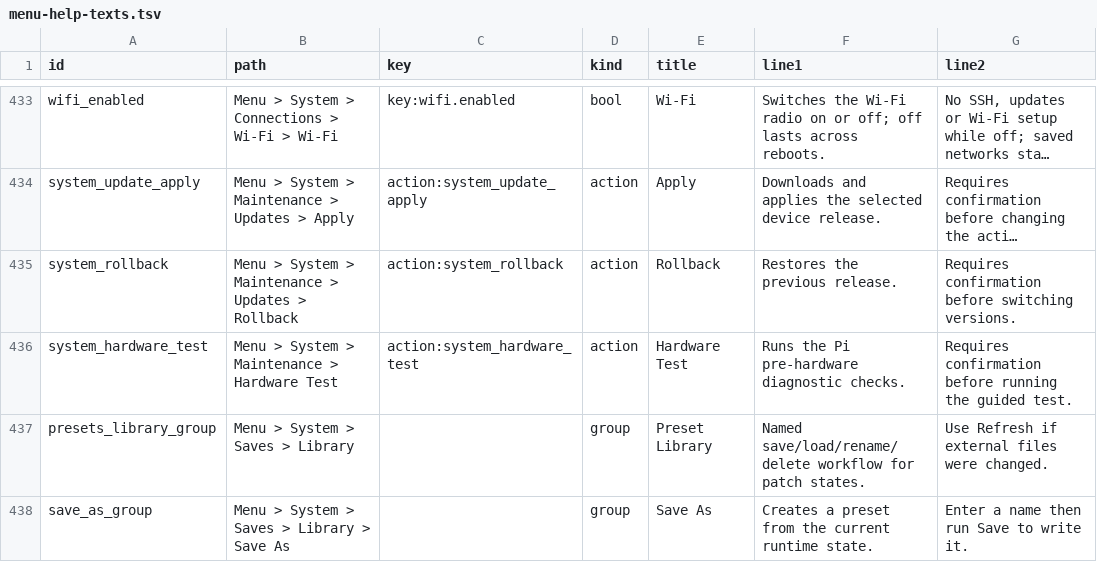
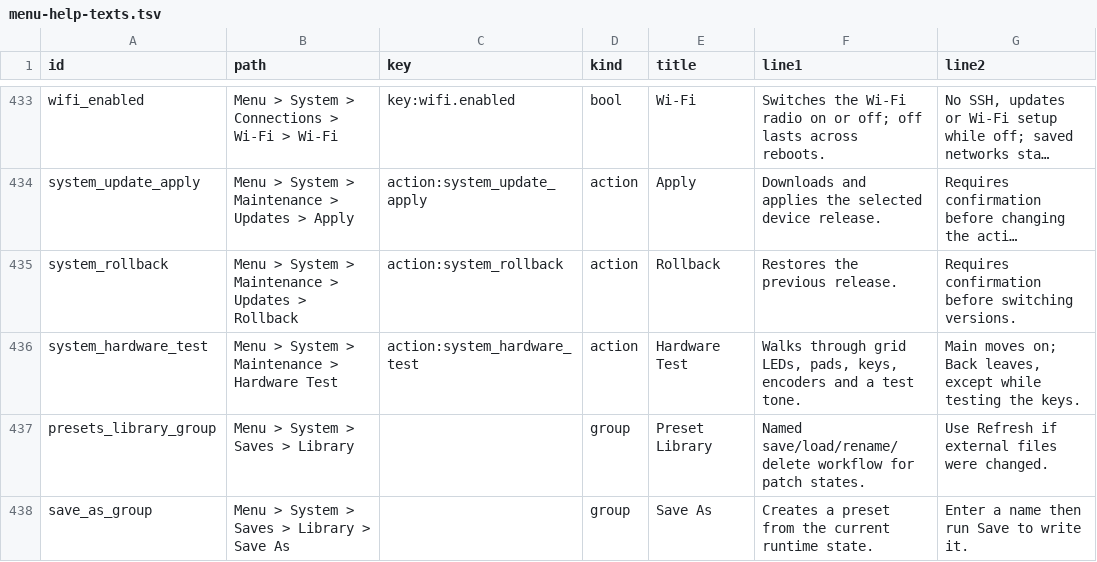
Before and after one commit to nexxyz/octessera, a TSV file: resources/menu-help-texts.tsv, drawn as a sheet; only a part is shown, gaps mark what is left out; long unchanged cells end in …; the diff names each change by its address in the sheet, - before the commit and + after, or states it on an @@ line.

Commit message:
Run the Hardware Test on the instrument itself
System > Maintenance > Hardware Test now walks through grid LEDs and corner
orientation, every pad, the four keys, encoder turns and Aux clicks, and an
A440 on the first internal synth slot, then sums up what it saw. It runs in
the native runtime, so both boards and the simulator get the same test. The
old placeholder platform effect is gone; the SSH --hardware-test command
stays as it was.

```diff
--- a/resources/menu-help-texts.tsv
+++ b/resources/menu-help-texts.tsv
-F436 (line1): Runs the Pi pre-hardware diagnostic checks.
+F436 (line1): Walks through grid LEDs, pads, keys, encoders and a test tone.
-G436 (line2): Requires confirmation before running the guided test.
+G436 (line2): Main moves on; Back leaves, except while testing the keys.
```
Also changed, not shown: 21 other files.
